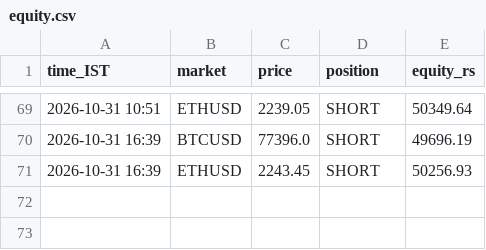
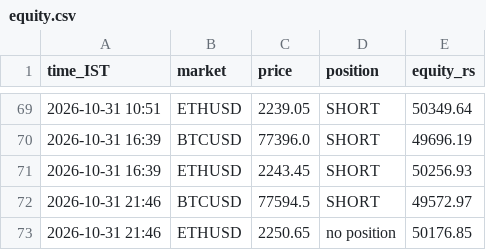
Before and after one commit to JPonline-cmd/paper-trading-bot, a CSV file: equity.csv, drawn as a sheet; only a part is shown, gaps mark what is left out.

```diff
--- a/equity.csv
+++ b/equity.csv
@@ -71 +71,3 @@ time_IST,market,price,position,equity_rs
 2026-10-31 16:39,ETHUSD,2243.45,SHORT,50256.93
+2026-10-31 21:46,BTCUSD,77594.5,SHORT,49572.97
+2026-10-31 21:46,ETHUSD,2250.65,no position,50176.85
```
Also changed, not shown: trades.csv, 3 other files.
